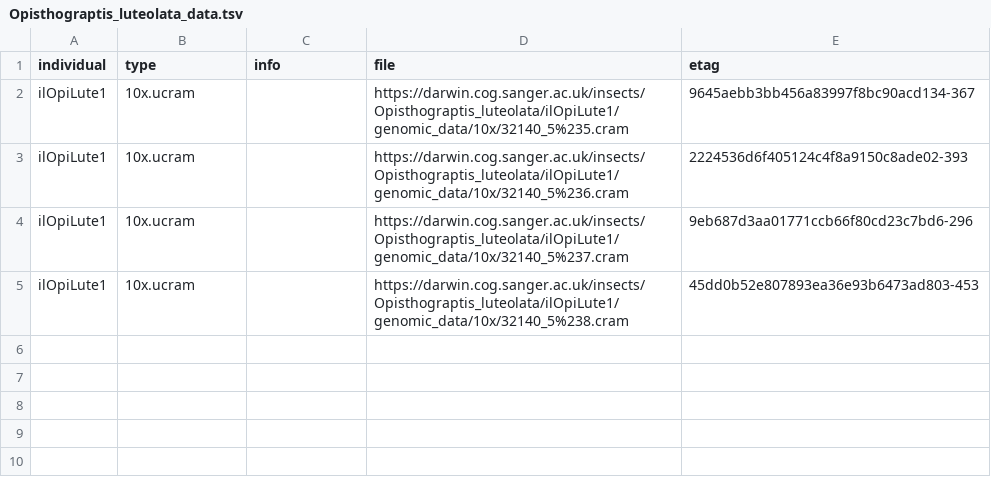
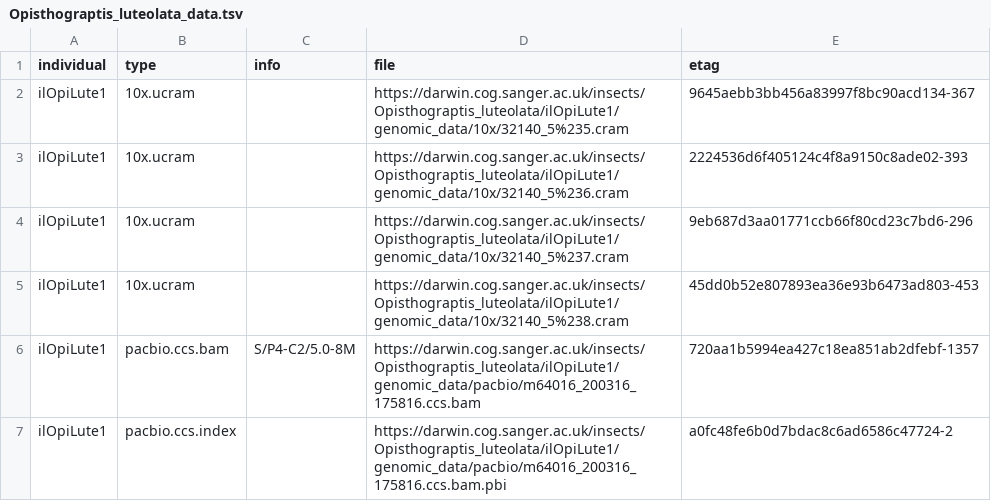
Before and after one commit to darwintreeoflife/darwintreeoflife.data, a TSV file: species/Opisthograptis_luteolata/Opisthograptis_luteolata_data.tsv, drawn as a sheet.

Commit message:
new data

```diff
--- a/species/Opisthograptis_luteolata/Opisthograptis_luteolata_data.tsv
+++ b/species/Opisthograptis_luteolata/Opisthograptis_luteolata_data.tsv
@@ -5 +5,3 @@ ilOpiLute1	10x.ucram		https://darwin.cog.sanger.ac.uk/insects/Opisthograptis_lut
 ilOpiLute1	10x.ucram		https://darwin.cog.sanger.ac.uk/insects/Opisthograptis_luteolata/ilOpiLute1/genomic_data/10x/32140_5%238.cram	45dd0b52e807893ea36e93b6473ad803-453
+ilOpiLute1	pacbio.ccs.bam	S/P4-C2/5.0-8M	https://darwin.cog.sanger.ac.uk/insects/Opisthograptis_luteolata/ilOpiLute1/genomic_data/pacbio/m64016_200316_175816.ccs.bam	720aa1b5994ea427c18ea851ab2dfebf-1357
+ilOpiLute1	pacbio.ccs.index		https://darwin.cog.sanger.ac.uk/insects/Opisthograptis_luteolata/ilOpiLute1/genomic_data/pacbio/m64016_200316_175816.ccs.bam.pbi	a0fc48fe6b0d7bdac8c6ad6586c47724-2
```
Also changed, not shown: species/Fabriciana_adippe/Fabriciana_adippe_data.tsv, species/Lycaena_phlaeas/Lycaena_phlaeas_data.tsv, 11 other files.
